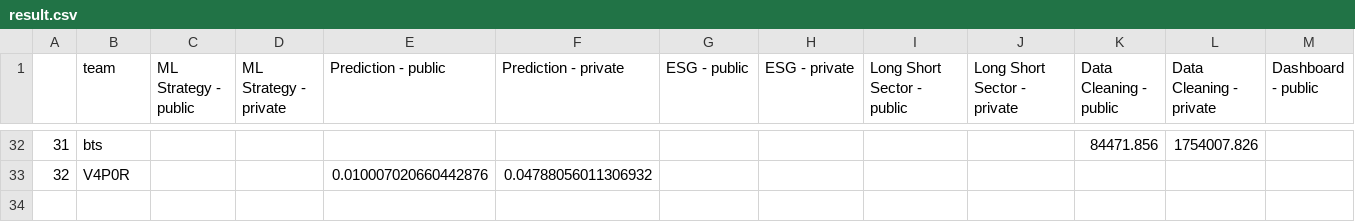
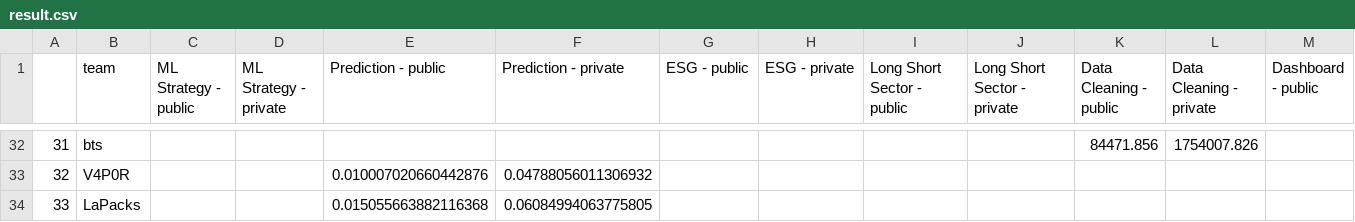
Before and after one commit to algotradingsoc/leaderboard, a CSV file: result.csv, drawn as a sheet; only a part is shown, gaps mark what is left out; rows hold the shown columns only; the diff names each change by its address in the sheet, - before the commit and + after, or states it on an @@ line.

Commit message:
Update result.csv

```diff
--- a/result.csv
+++ b/result.csv
+row 34: 33 | LaPacks |  |  | 0.015055663882116368 | 0.06084994063775805
```
